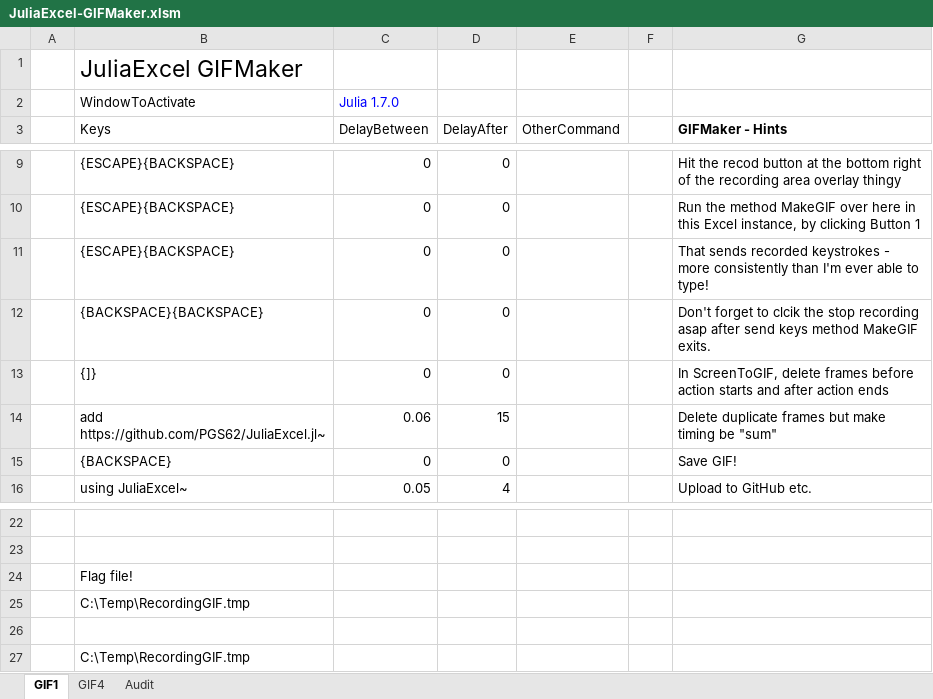
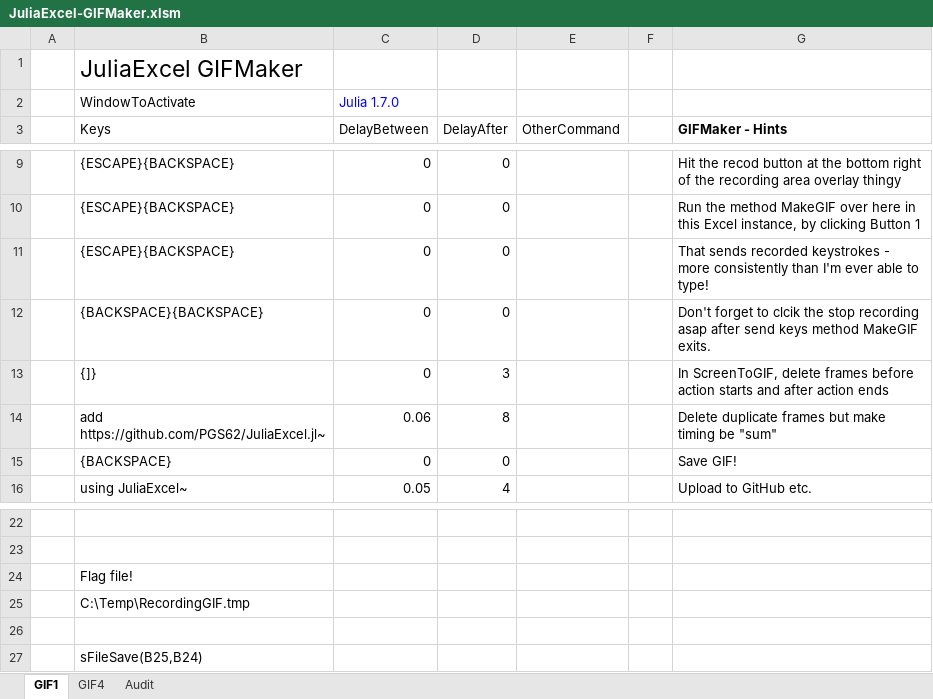
Before and after one commit to PGS62/JuliaExcel.jl, an Excel workbook: workbooks/JuliaExcel-GIFMaker.xlsm, sheet GIF1, drawn as a sheet; only a part is shown, gaps mark what is left out; values as stored, in another font and other column widths than the file's, no borders; charts and pictures not drawn; the diff names each change by its address in the sheet, - before the commit and + after, or states it on an @@ line.

```diff
--- a/workbooks/JuliaExcel-GIFMaker.xlsm (sheet GIF1)
+++ b/workbooks/JuliaExcel-GIFMaker.xlsm (sheet GIF1)
-D13 (DelayAfter): 0
+D13 (DelayAfter): 3
-D14 (DelayAfter): 15
+D14 (DelayAfter): 8
-B27 (Keys): C:\Temp\RecordingGIF.tmp
+B27 (Keys): sFileSave(B25,B24)
```
Also changed, not shown: 1 other file.
